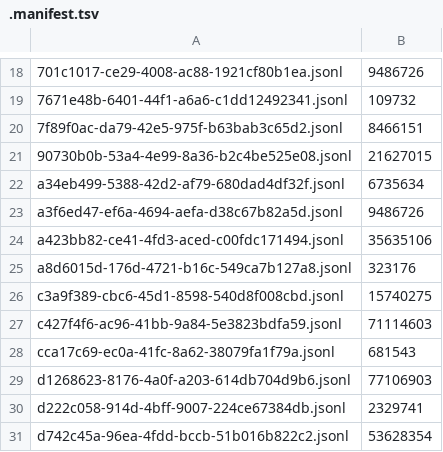
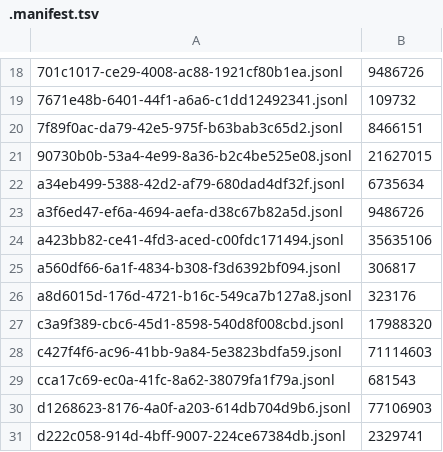
Before and after one commit to adhityablubridge/sessions, a TSV file: projects/CP/.manifest.tsv, drawn as a sheet; only a part is shown, gaps mark what is left out; the shorter side is filled out with more unchanged rows.

```diff
--- a/projects/CP/.manifest.tsv
+++ b/projects/CP/.manifest.tsv
@@ -24,4 +24,5 @@ a3f6ed47-ef6a-4694-aefa-d38c67b82a5d.jsonl	9486726
 a423bb82-ce41-4fd3-aced-c00fdc171494.jsonl	35635106
+a560df66-6a1f-4834-b308-f3d6392bf094.jsonl	306817
 a8d6015d-176d-4721-b16c-549ca7b127a8.jsonl	323176
-c3a9f389-cbc6-45d1-8598-540d8f008cbd.jsonl	15740275
+c3a9f389-cbc6-45d1-8598-540d8f008cbd.jsonl	17988320
 c427f4f6-ac96-41bb-9a84-5e3823bdfa59.jsonl	71114603
```
Also changed, not shown: 35 other files.
